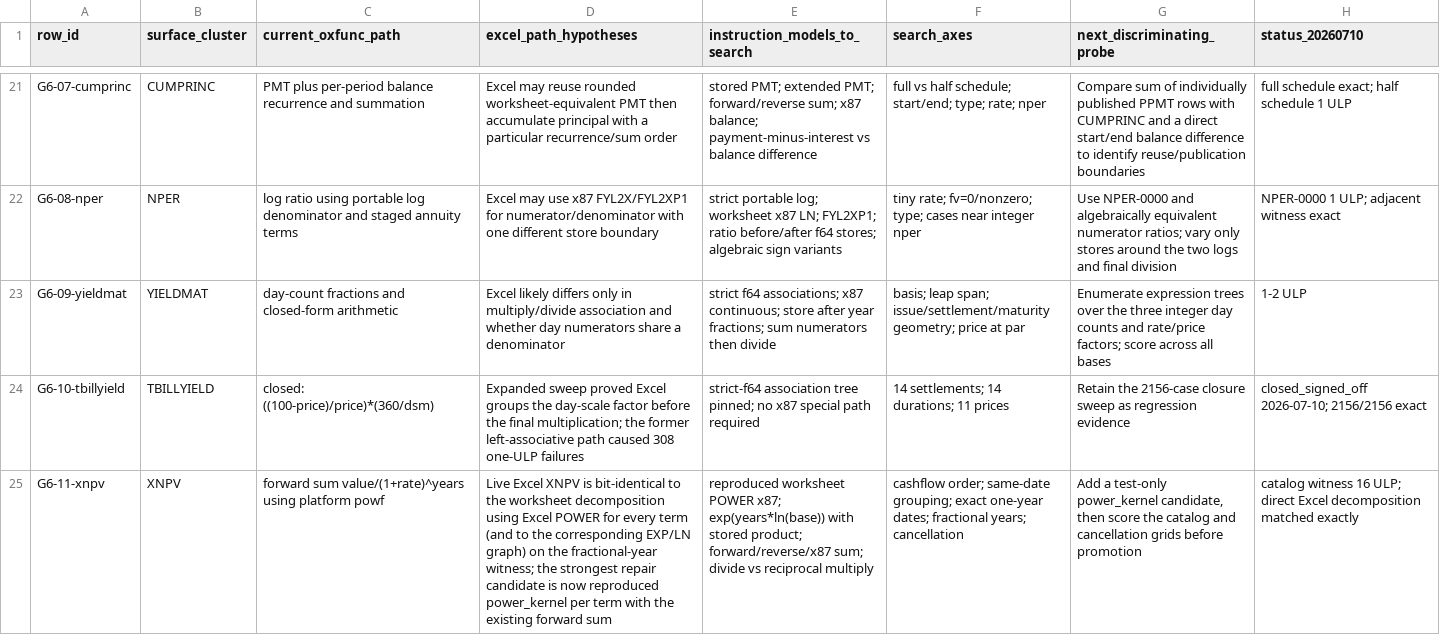
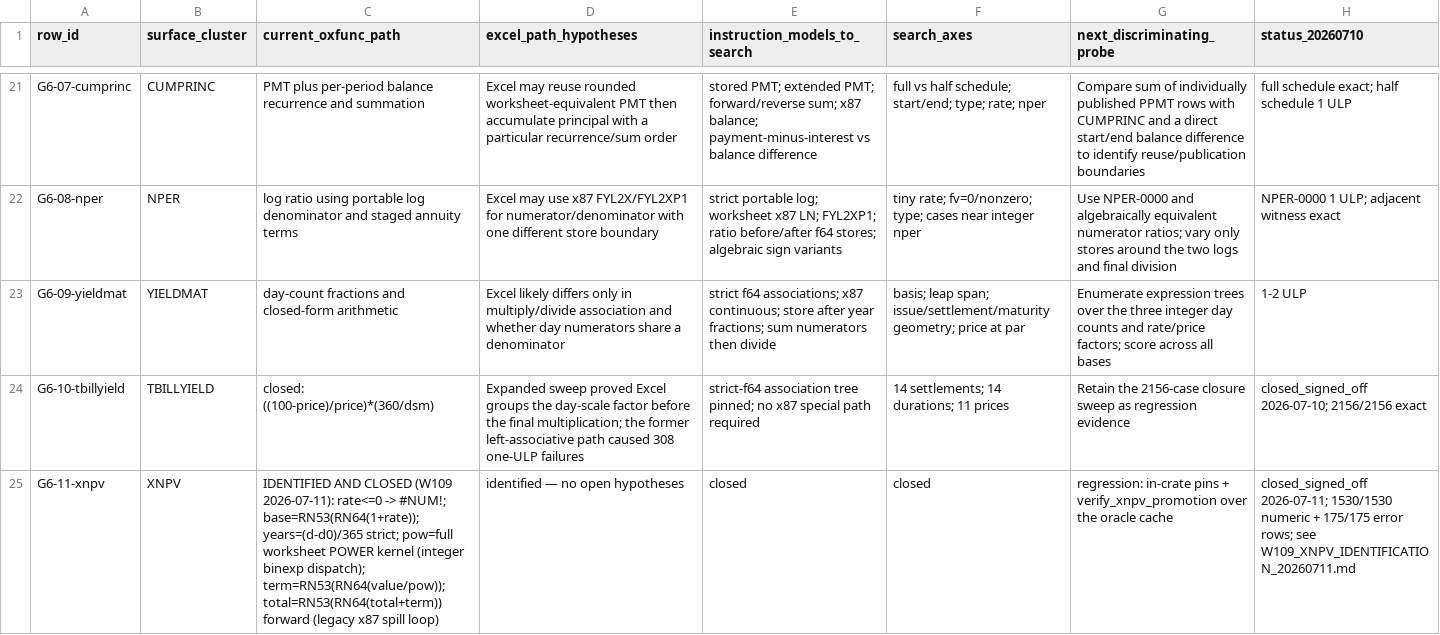
Before and after one commit to DnaCalc/OxFunc, a CSV file: docs/function-lane/DISCREPANCY_CALCULATION_MAP.csv, drawn as a sheet; only a part is shown, gaps mark what is left out; the diff names each change by its address in the sheet, - before the commit and + after, or states it on an @@ line.

```diff
--- a/docs/function-lane/DISCREPANCY_CALCULATION_MAP.csv
+++ b/docs/function-lane/DISCREPANCY_CALCULATION_MAP.csv
-C25 (current_oxfunc_path): forward sum value/(1+rate)^years using platform powf
+C25 (current_oxfunc_path): IDENTIFIED AND CLOSED (W109 2026-07-11): rate<=0 -> #NUM!; base=RN53(RN64(1+rate)); years=(d-d0)/365 strict; pow=full worksheet POWER kernel (integer binexp dispatch); term=RN53(RN64(value/pow)); total=RN53(RN64(total+term)) forward (legacy x87 spill loop)
-D25 (excel_path_hypotheses): Live Excel XNPV is bit-identical to the worksheet decomposition using Excel POWER for every term (and to the corresponding EXP/LN graph) on the fractional-year witness; the strongest repair candidate is now reproduced power_kernel per term with the existing forward sum
+D25 (excel_path_hypotheses): identified — no open hypotheses
-E25 (instruction_models_to_search): reproduced worksheet POWER x87; exp(years*ln(base)) with stored product; forward/reverse/x87 sum; divide vs reciprocal multiply
+E25 (instruction_models_to_search): closed
-F25 (search_axes): cashflow order; same-date grouping; exact one-year dates; fractional years; cancellation
+F25 (search_axes): closed
-G25 (next_discriminating_probe): Add a test-only power_kernel candidate, then score the catalog and cancellation grids before promotion
+G25 (next_discriminating_probe): regression: in-crate pins + verify_xnpv_promotion over the oracle cache
-H25 (status_20260710): catalog witness 16 ULP; direct Excel decomposition matched exactly
+H25 (status_20260710): closed_signed_off 2026-07-11; 1530/1530 numeric + 175/175 error rows; see W109_XNPV_IDENTIFICATION_20260711.md
```
Also changed, not shown: 30 other files.
